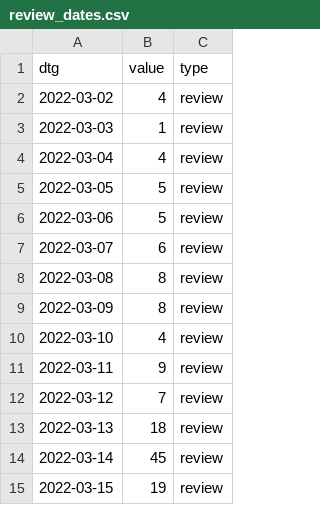
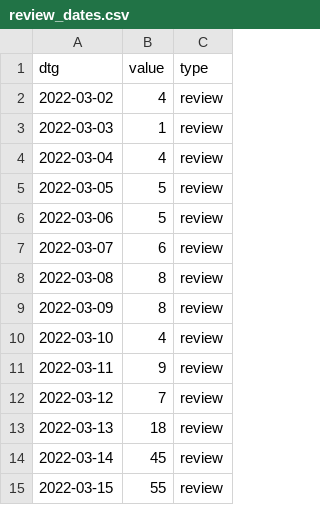
Before and after one commit to acl-org/arr-health, a CSV file: iterations/2022/february/review_dates.csv, drawn as a sheet.

```diff
--- a/iterations/2022/february/review_dates.csv
+++ b/iterations/2022/february/review_dates.csv
@@ -14,2 +14,2 @@ dtg,value,type
 2022-03-14,45,review
-2022-03-15,19,review
+2022-03-15,55,review
```
Also changed, not shown: 1 other file.
